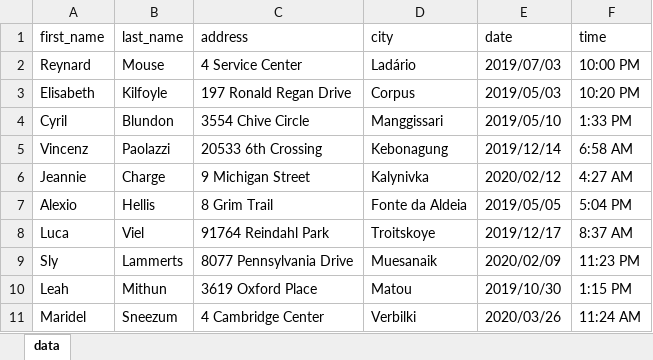
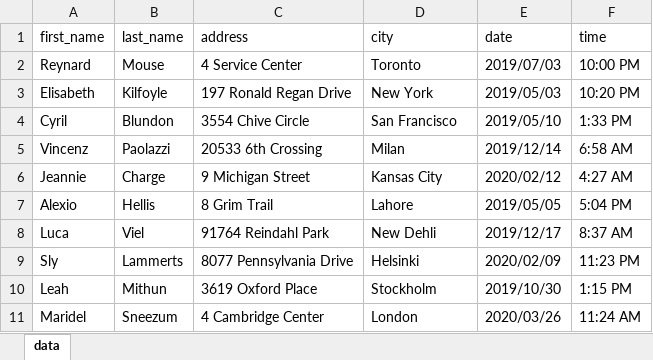
Before and after one commit to vermario/pdf-invite-printer, an Excel workbook: devdata/Data.xlsx, sheet data, drawn as a sheet; values as stored, in another font and other column widths than the file's, no borders; the diff names each change by its address in the sheet, - before the commit and + after, or states it on an @@ line.

Commit message:
Add explanation for variables, change city names, change template

```diff
--- a/devdata/Data.xlsx (sheet data)
+++ b/devdata/Data.xlsx (sheet data)
-D2 (city): Ladário
+D2 (city): Toronto
-D3 (city): Corpus
+D3 (city): New York
-D4 (city): Manggissari
+D4 (city): San Francisco
-D5 (city): Kebonagung
+D5 (city): Milan
-D6 (city): Kalynivka
+D6 (city): Kansas City
-D7 (city): Fonte da Aldeia
+D7 (city): Lahore
-D8 (city): Troitskoye
+D8 (city): New Dehli
-D9 (city): Muesanaik
+D9 (city): Helsinki
-D10 (city): Matou
+D10 (city): Stockholm
-D11 (city): Verbilki
+D11 (city): London
```
Also changed, not shown: 2 other files.
